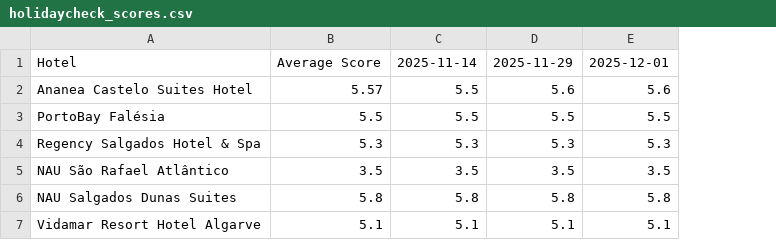
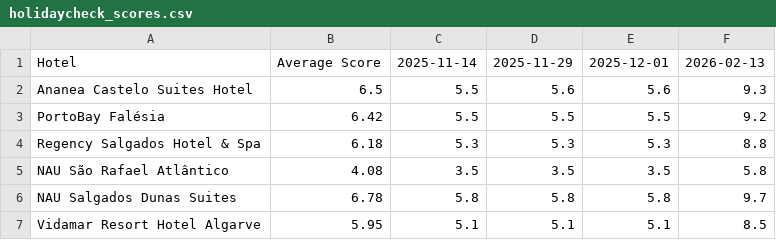
Before and after one commit to laurabquintas/reputation-analyzer, a CSV file: data/holidaycheck_scores.csv, drawn as a sheet; removed rows and columns are numbered as before the commit, all else as after; the diff names each change by its address in the sheet, - before the commit and + after, or states it on an @@ line.

```diff
--- a/data/holidaycheck_scores.csv
+++ b/data/holidaycheck_scores.csv
-column B, rows 1-7: Average Score | 5.57 | 5.5 | 5.3 | 3.5 | 5.8 | 5.1
+column B, rows 1-7: Average Score | 6.5 | 6.42 | 6.18 | 4.08 | 6.78 | 5.95
+column F, rows 1-7: 2026-02-13 | 9.3 | 9.2 | 8.8 | 5.8 | 9.7 | 8.5
```
Also changed, not shown: data/booking_scores.csv, data/expedia_scores.csv, 2 other files.
